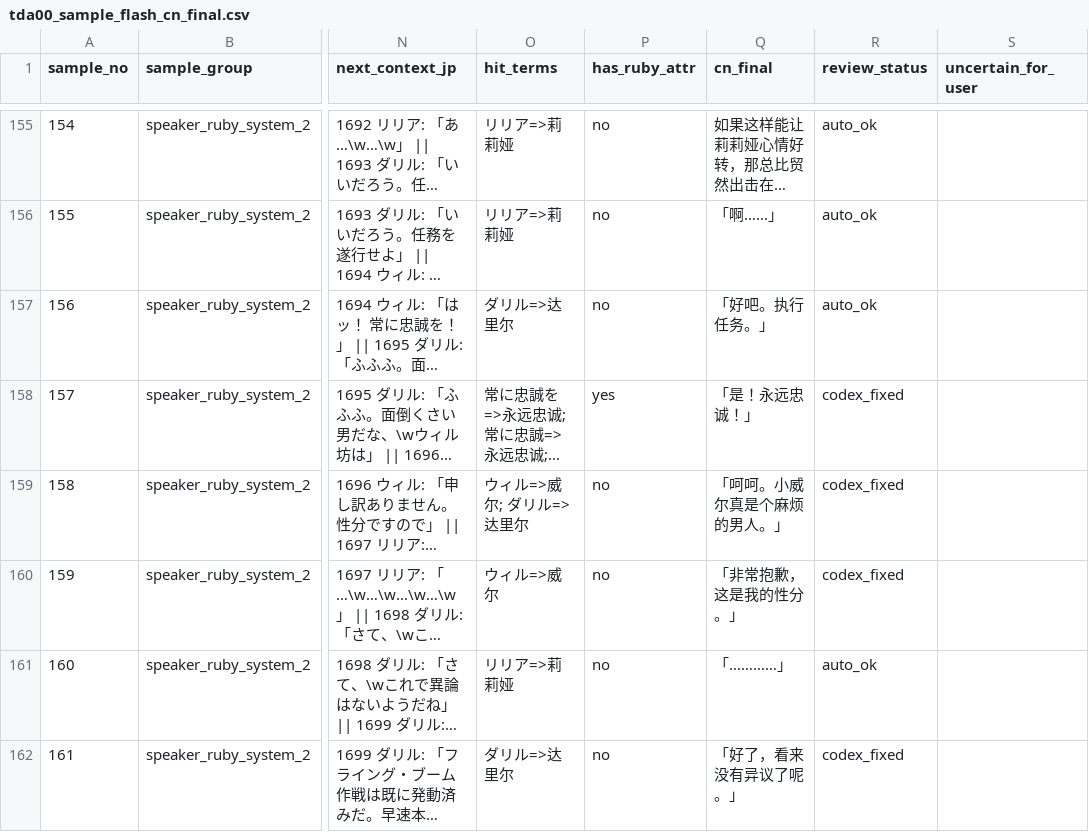
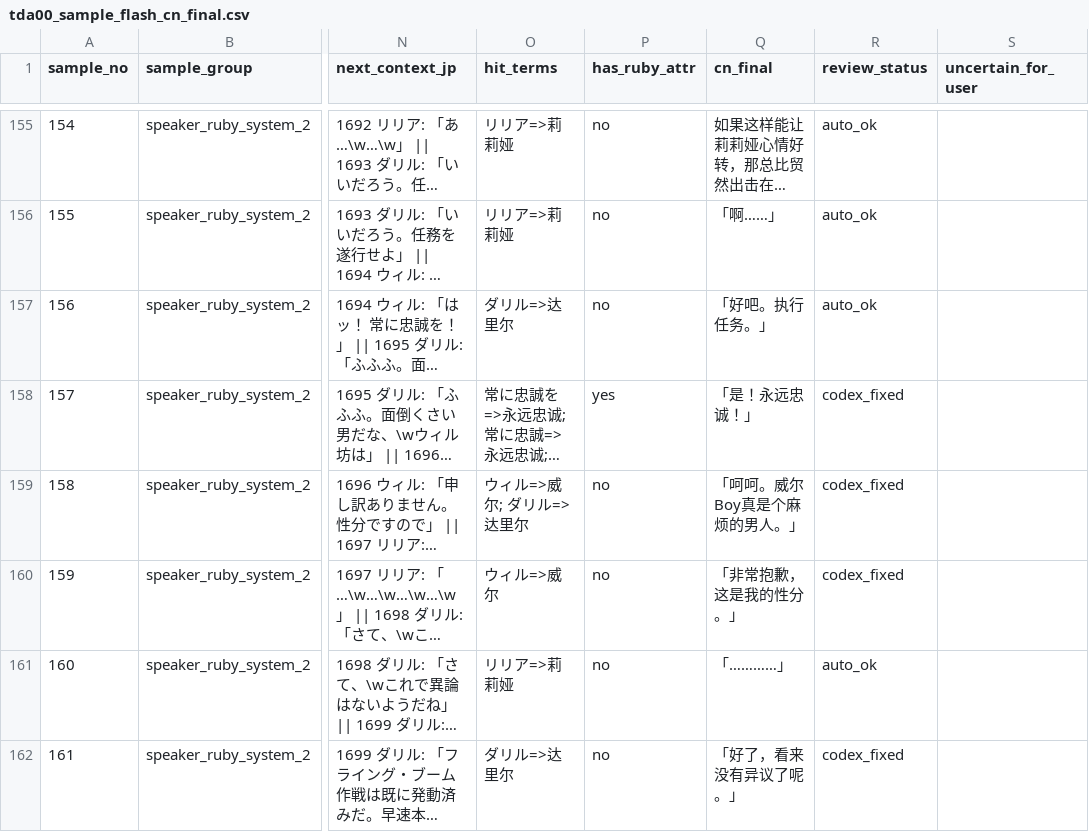
Before and after one commit to imnotsureyi-sys/muvluv-tda01-cn-patch, a CSV file: chapters/TDA00/translation/tda00_sample_flash_cn_final.csv, drawn as a sheet; only a part is shown, gaps mark what is left out; long unchanged cells end in …; the diff names each change by its address in the sheet, - before the commit and + after, or states it on an @@ line.

```diff
--- a/chapters/TDA00/translation/tda00_sample_flash_cn_final.csv
+++ b/chapters/TDA00/translation/tda00_sample_flash_cn_final.csv
-Q159 (cn_final): 「呵呵。小威尔真是个麻烦的男人。」
+Q159 (cn_final): 「呵呵。威尔 Boy真是个麻烦的男人。」
```
Also changed, not shown: chapters/TDA00/translation/tda00_cn_final_full.csv, chapters/TDA00/translation/tda00_sample_flash_codex_review.csv, 2 other files.
